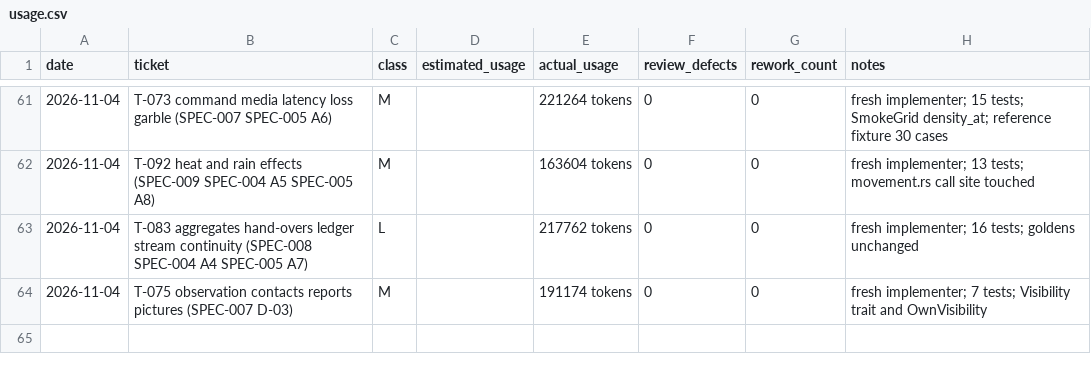
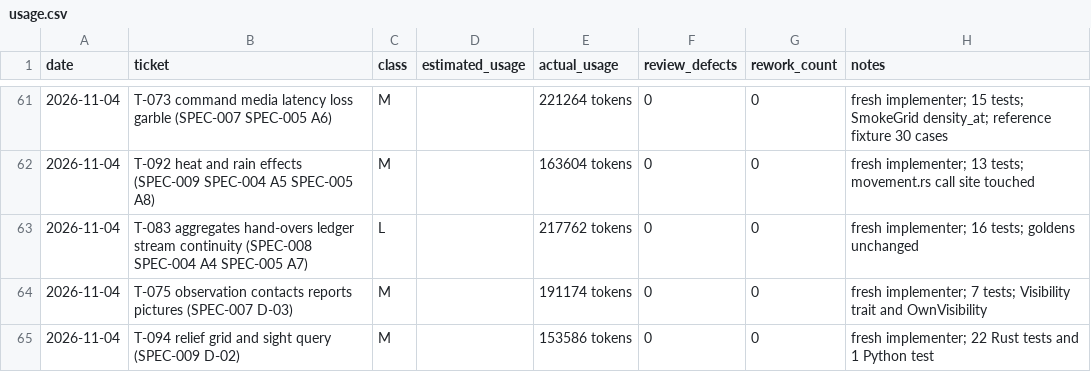
Before and after one commit to mlegere9789-collab/special-memory, a CSV file: ledger/usage.csv, drawn as a sheet; only a part is shown, gaps mark what is left out; the diff names each change by its address in the sheet, - before the commit and + after, or states it on an @@ line.

```diff
--- a/ledger/usage.csv
+++ b/ledger/usage.csv
+row 65: 2026-11-04 | T-094 relief grid and sight query (SPEC-009 D-02) | M |  | 153586 tokens | 0 | 0 | fresh implementer; 22 Rust tests and 1 Python test
```
